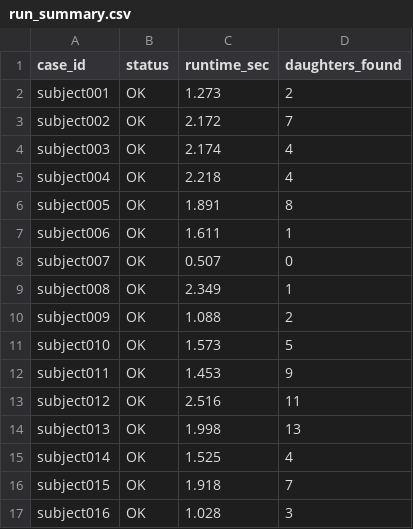
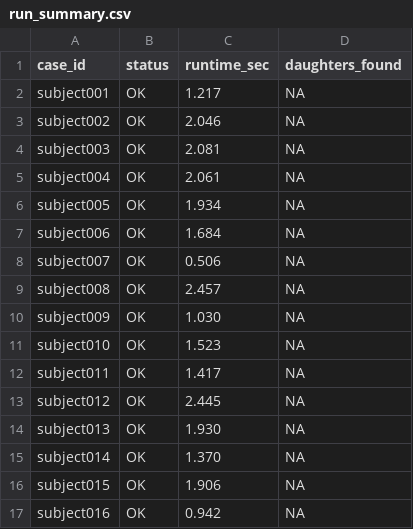
Before and after one commit to ripasso/Arbor, a CSV file: predictions/run_summary.csv, drawn as a sheet; only a part is shown; the diff covers the shown part only.

Commit message:
complete dataset detection pipeline with ostium merging

```diff
--- a/predictions/run_summary.csv
+++ b/predictions/run_summary.csv
@@ -1,17 +1,17 @@
 case_id,status,runtime_sec,daughters_found
-subject001,OK,1.273,2
-subject002,OK,2.172,7
-subject003,OK,2.174,4
-subject004,OK,2.218,4
-subject005,OK,1.891,8
-subject006,OK,1.611,1
-subject007,OK,0.507,0
-subject008,OK,2.349,1
-subject009,OK,1.088,2
-subject010,OK,1.573,5
-subject011,OK,1.453,9
-subject012,OK,2.516,11
-subject013,OK,1.998,13
-subject014,OK,1.525,4
-subject015,OK,1.918,7
-subject016,OK,1.028,3
+subject001,OK,1.217,NA
+subject002,OK,2.046,NA
+subject003,OK,2.081,NA
+subject004,OK,2.061,NA
+subject005,OK,1.934,NA
+subject006,OK,1.684,NA
+subject007,OK,0.506,NA
+subject008,OK,2.457,NA
+subject009,OK,1.030,NA
+subject010,OK,1.523,NA
+subject011,OK,1.417,NA
+subject012,OK,2.445,NA
+subject013,OK,1.930,NA
+subject014,OK,1.370,NA
+subject015,OK,1.906,NA
+subject016,OK,0.942,NA
```
Also changed, not shown: 17 edited cells elsewhere in this file, 29 other files.
